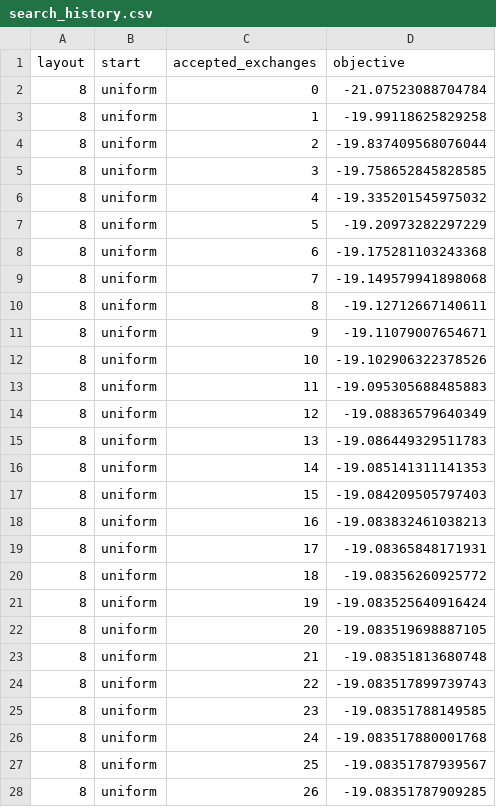
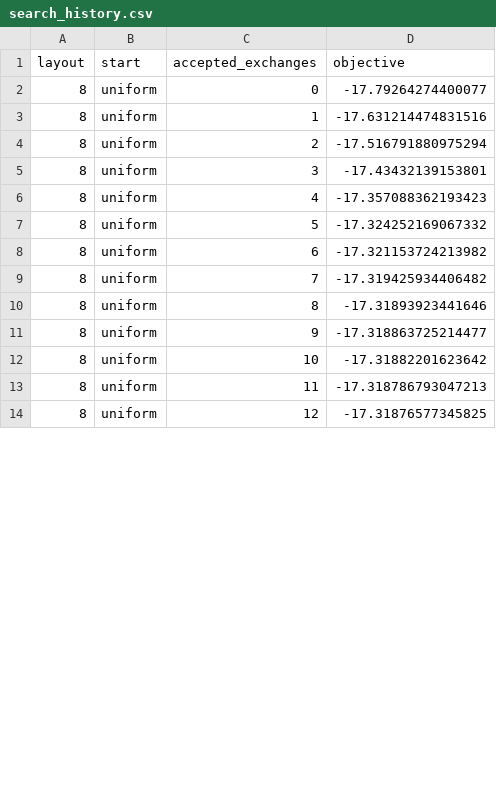
Before and after one commit to math-sudu/lining-port-dynamics, a CSV file: figures/F11-wiring-design/search_history.csv, drawn as a sheet; only a part is shown; the diff covers the shown part only.

```diff
--- a/figures/F11-wiring-design/search_history.csv
+++ b/figures/F11-wiring-design/search_history.csv
@@ -1,28 +1,14 @@
 layout,start,accepted_exchanges,objective
-8,uniform,0,-21.07523088704784
-8,uniform,1,-19.99118625829258
-8,uniform,2,-19.837409568076044
-8,uniform,3,-19.758652845828585
-8,uniform,4,-19.335201545975032
-8,uniform,5,-19.20973282297229
-8,uniform,6,-19.175281103243368
-8,uniform,7,-19.149579941898068
-8,uniform,8,-19.12712667140611
-8,uniform,9,-19.11079007654671
-8,uniform,10,-19.102906322378526
-8,uniform,11,-19.095305688485883
-8,uniform,12,-19.08836579640349
-8,uniform,13,-19.086449329511783
-8,uniform,14,-19.085141311141353
-8,uniform,15,-19.084209505797403
-8,uniform,16,-19.083832461038213
-8,uniform,17,-19.08365848171931
-8,uniform,18,-19.08356260925772
-8,uniform,19,-19.083525640916424
-8,uniform,20,-19.083519698887105
-8,uniform,21,-19.08351813680748
-8,uniform,22,-19.083517899739743
-8,uniform,23,-19.08351788149585
-8,uniform,24,-19.083517880001768
-8,uniform,25,-19.08351787939567
-8,uniform,26,-19.08351787909285
+8,uniform,0,-17.79264274400077
+8,uniform,1,-17.631214474831516
+8,uniform,2,-17.516791880975294
+8,uniform,3,-17.43432139153801
+8,uniform,4,-17.357088362193423
+8,uniform,5,-17.324252169067332
+8,uniform,6,-17.321153724213982
+8,uniform,7,-17.319425934406482
+8,uniform,8,-17.31893923441646
+8,uniform,9,-17.318863725214477
+8,uniform,10,-17.31882201623642
+8,uniform,11,-17.318786793047213
+8,uniform,12,-17.31876577345825
```
Also changed, not shown: 2 added rows and 26 edited cells elsewhere in this file, figures/F2-fields/gauges.csv, figures/F6-bridge-circuit/components.csv, 27 other files.
